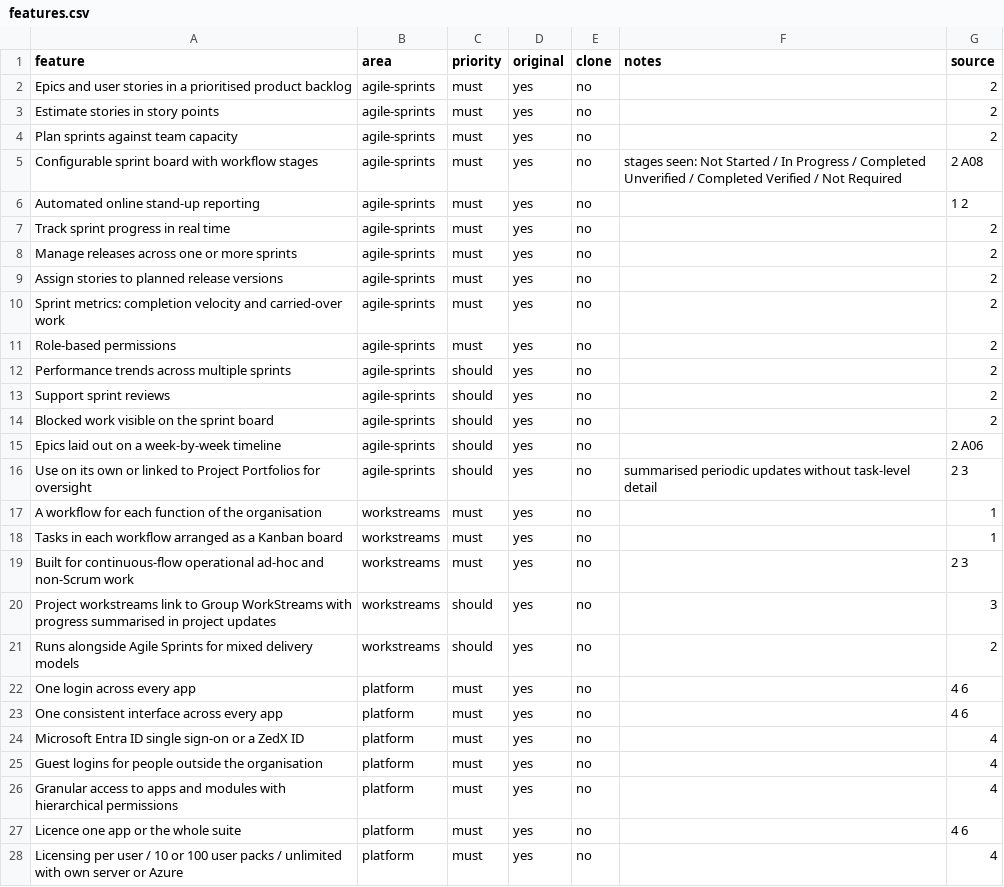
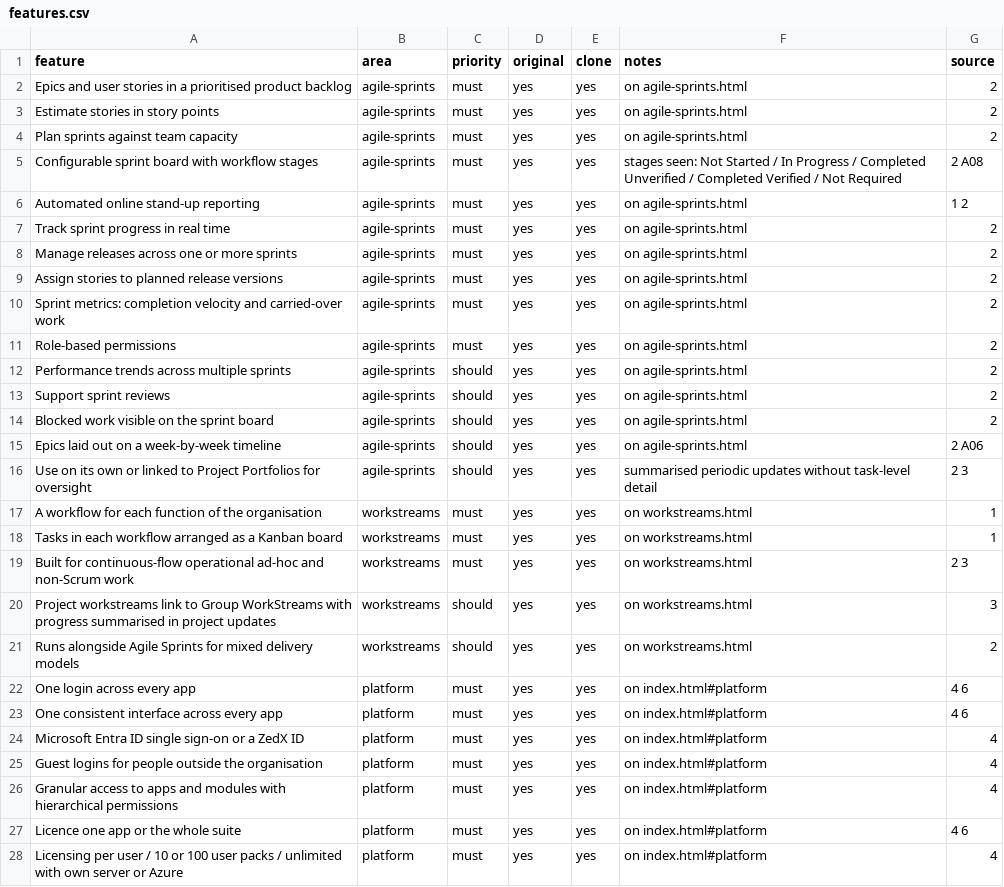
Before and after one commit to HamzaAnjum96/ZedX, a CSV file: replica/features.csv, drawn as a sheet; only a part is shown; the diff covers the shown part only.

```diff
--- a/replica/features.csv
+++ b/replica/features.csv
@@ -1,28 +1,28 @@
 feature,area,priority,original,clone,notes,source
-Epics and user stories in a prioritised product backlog,agile-sprints,must,yes,no,,2
-Estimate stories in story points,agile-sprints,must,yes,no,,2
-Plan sprints against team capacity,agile-sprints,must,yes,no,,2
-Configurable sprint board with workflow stages,agile-sprints,must,yes,no,stages seen: Not Started / In Progress / Completed Unverified / Completed Verified / Not Required,2 A08
-Automated online stand-up reporting,agile-sprints,must,yes,no,,1 2
-Track sprint progress in real time,agile-sprints,must,yes,no,,2
-Manage releases across one or more sprints,agile-sprints,must,yes,no,,2
-Assign stories to planned release versions,agile-sprints,must,yes,no,,2
-Sprint metrics: completion velocity and carried-over work,agile-sprints,must,yes,no,,2
-Role-based permissions,agile-sprints,must,yes,no,,2
-Performance trends across multiple sprints,agile-sprints,should,yes,no,,2
-Support sprint reviews,agile-sprints,should,yes,no,,2
-Blocked work visible on the sprint board,agile-sprints,should,yes,no,,2
-Epics laid out on a week-by-week timeline,agile-sprints,should,yes,no,,2 A06
-Use on its own or linked to Project Portfolios for oversight,agile-sprints,should,yes,no,summarised periodic updates without task-level detail,2 3
-A workflow for each function of the organisation,workstreams,must,yes,no,,1
-Tasks in each workflow arranged as a Kanban board,workstreams,must,yes,no,,1
-Built for continuous-flow operational ad-hoc and non-Scrum work,workstreams,must,yes,no,,2 3
-Project workstreams link to Group WorkStreams with progress summarised in project updates,workstreams,should,yes,no,,3
-Runs alongside Agile Sprints for mixed delivery models,workstreams,should,yes,no,,2
-One login across every app,platform,must,yes,no,,4 6
-One consistent interface across every app,platform,must,yes,no,,4 6
-Microsoft Entra ID single sign-on or a ZedX ID,platform,must,yes,no,,4
-Guest logins for people outside the organisation,platform,must,yes,no,,4
-Granular access to apps and modules with hierarchical permissions,platform,must,yes,no,,4
-Licence one app or the whole suite,platform,must,yes,no,,4 6
-Licensing per user / 10 or 100 user packs / unlimited with own server or Azure,platform,must,yes,no,,4
+Epics and user stories in a prioritised product backlog,agile-sprints,must,yes,yes,on agile-sprints.html,2
+Estimate stories in story points,agile-sprints,must,yes,yes,on agile-sprints.html,2
+Plan sprints against team capacity,agile-sprints,must,yes,yes,on agile-sprints.html,2
+Configurable sprint board with workflow stages,agile-sprints,must,yes,yes,stages seen: Not Started / In Progress / Completed Unverified / Completed Verified / Not Required,2 A08
+Automated online stand-up reporting,agile-sprints,must,yes,yes,on agile-sprints.html,1 2
+Track sprint progress in real time,agile-sprints,must,yes,yes,on agile-sprints.html,2
+Manage releases across one or more sprints,agile-sprints,must,yes,yes,on agile-sprints.html,2
+Assign stories to planned release versions,agile-sprints,must,yes,yes,on agile-sprints.html,2
+Sprint metrics: completion velocity and carried-over work,agile-sprints,must,yes,yes,on agile-sprints.html,2
+Role-based permissions,agile-sprints,must,yes,yes,on agile-sprints.html,2
+Performance trends across multiple sprints,agile-sprints,should,yes,yes,on agile-sprints.html,2
+Support sprint reviews,agile-sprints,should,yes,yes,on agile-sprints.html,2
+Blocked work visible on the sprint board,agile-sprints,should,yes,yes,on agile-sprints.html,2
+Epics laid out on a week-by-week timeline,agile-sprints,should,yes,yes,on agile-sprints.html,2 A06
+Use on its own or linked to Project Portfolios for oversight,agile-sprints,should,yes,yes,summarised periodic updates without task-level detail,2 3
+A workflow for each function of the organisation,workstreams,must,yes,yes,on workstreams.html,1
+Tasks in each workflow arranged as a Kanban board,workstreams,must,yes,yes,on workstreams.html,1
+Built for continuous-flow operational ad-hoc and non-Scrum work,workstreams,must,yes,yes,on workstreams.html,2 3
+Project workstreams link to Group WorkStreams with progress summarised in project updates,workstreams,should,yes,yes,on workstreams.html,3
+Runs alongside Agile Sprints for mixed delivery models,workstreams,should,yes,yes,on workstreams.html,2
+One login across every app,platform,must,yes,yes,on index.html#platform,4 6
+One consistent interface across every app,platform,must,yes,yes,on index.html#platform,4 6
+Microsoft Entra ID single sign-on or a ZedX ID,platform,must,yes,yes,on index.html#platform,4
+Guest logins for people outside the organisation,platform,must,yes,yes,on index.html#platform,4
+Granular access to apps and modules with hierarchical permissions,platform,must,yes,yes,on index.html#platform,4
+Licence one app or the whole suite,platform,must,yes,yes,on index.html#platform,4 6
+Licensing per user / 10 or 100 user packs / unlimited with own server or Azure,platform,must,yes,yes,on index.html#platform,4
```
Also changed, not shown: 17 edited cells elsewhere in this file, 7 other files.
